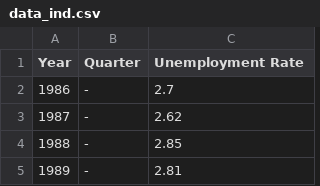
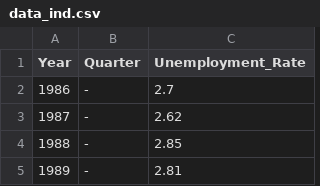
Before and after one commit to imajirzl/thesis-unemployment-rate, a CSV file: data_ind.csv, drawn as a sheet; only a part is shown.

Commit message:
edit data ind extraction format

```diff
--- a/data_ind.csv
+++ b/data_ind.csv
@@ -1,2 +1,2 @@
-Year,Quarter,Unemployment Rate
+Year,Quarter,Unemployment_Rate
 1986,-,2.7
```
Also changed, not shown: 2 other files.
